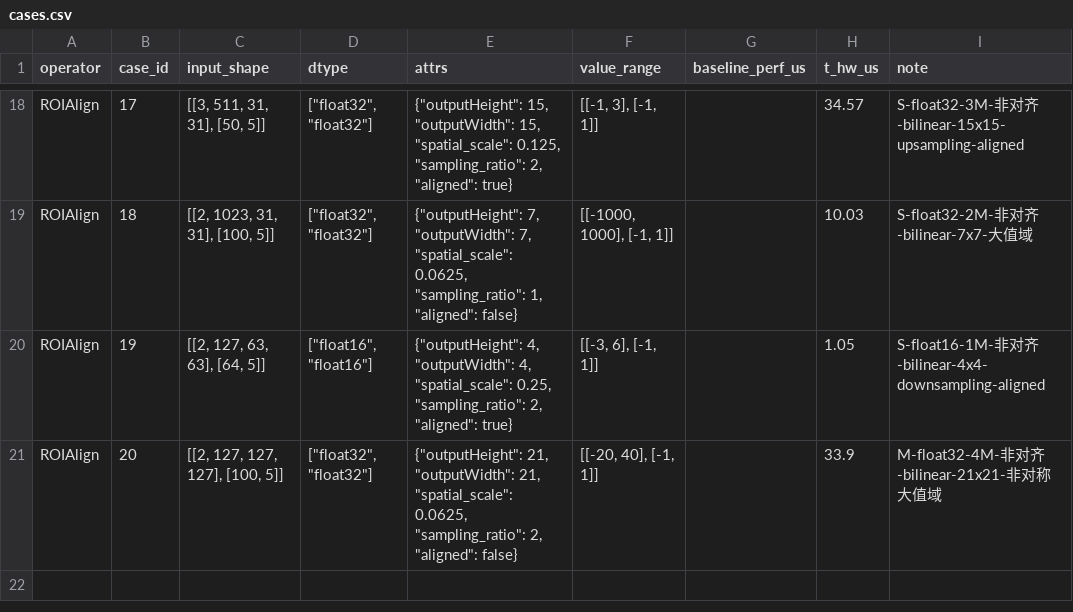
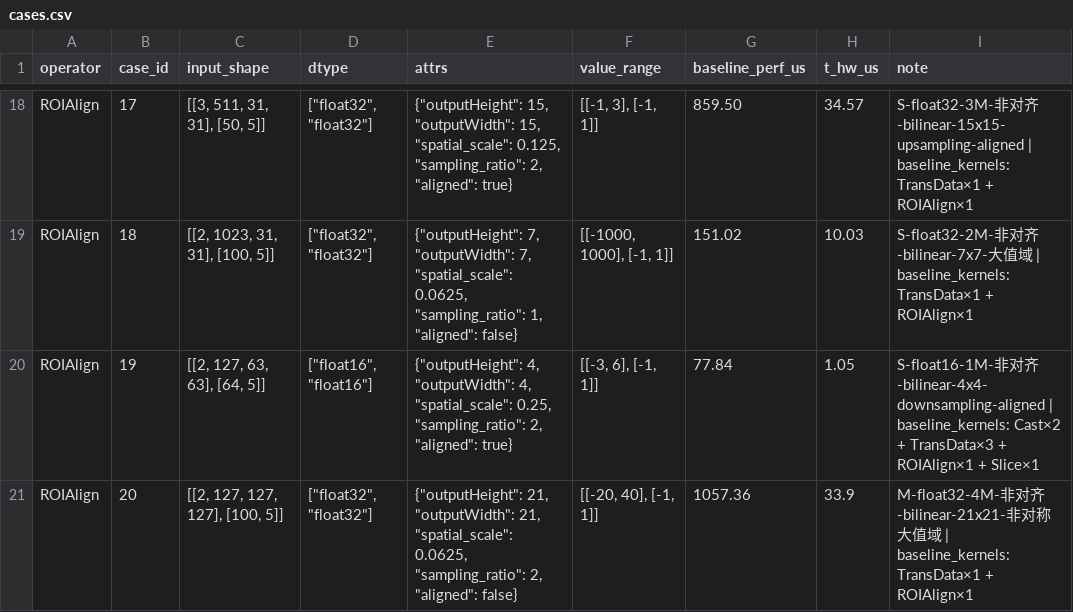
Before and after one commit to botcanlearn/cann-bench-upstream, a CSV file: tasks/level3/roi_align/cases.csv, drawn as a sheet; only a part is shown, gaps mark what is left out; the diff covers the shown part only; the diff names each change by its address in the sheet, - before the commit and + after, or states it on an @@ line.

Commit message:
refactor(tasks): baseline fills + accuracy fixes + cases refresh across 16 operators
Co-authored-by: gxj1123<gao.xuejian1@huawei.com>



# message auto-generated for no-merge-commit merge:
!64 merge refactor/tasks-content-fixes into master

refactor(tasks): baseline fills + accuracy fixes + cases refresh across 16 operators

Created-by: gxj1123
Commit-by: gxj1123
Merged-by: cann-robot
Description: **43 files, +717 / -709.** Touches `cases.yaml` / `cases.csv` / `golden.py` / `proto.yaml` across 16 operators in `tasks/level2-4`.

### Baseline fills (`baseline_perf_us` populated, cases benched)

- `level2/unsorted_segment_sum` — refreshed CANN baselines (20/20)
- `level3/moe_finalize_routing` — fill baselines + fix shape/range data
- `level3/moe_re_routing` — fill baselines + fix dtype/input data
- `level3/moe_gating_top_k_softmax` — 20/20 `MoeGatingTopKSoftmax×1` baselines
- `level3/roi_align` — fill baselines reflecting the full `torch_npu` V1 dispatch chain (no fast path for the rare dtype combos)

### Accuracy fixes

- `level3/quant_matmul` — 精度修复，20/20 PASS now
- `level3/dequant_swiglu_quant` — `golden` + `cases` reverted to correct dtype matrix (wrong fp32/fp64 entry removed; doc drift repaired)
- `level3/engram_gate_fusion` — `golden` + `cases` tightened after the rename from `engram` (op now reflects fused-gate semantics)
- `level3/conv_2d` — `golden` tweak for the `bias=None` path
- `level3/roi_align` — `golden` alignment with the V1 dispatch behavior

### Spec / cases refinements

- `level3/unique` — tighten desc/cases, wire bit-exact precision
- `level3/adaptive_avg_pool_3d`, `depthwise_conv_2d`, `top_k` — case cleanup / shape range trims
- `level2/dynamic_quant`, `maximum` — yaml content polish
- `level4/gqa`, `mha`, `mla`, `sparse_flash_attention` — clip `baseline_perf_us` when measured > 5× `t_hw_us` (treated as unreliable, set to `null` so the score path falls back cleanly); cases trimmed for stability
- `proto.yaml` polish on `unsorted_segment_sum` / `conv_2d` / `quant_matmul` / `roi_align` / `unique`

See merge request: cann/cann-bench!64

```diff
--- a/tasks/level3/roi_align/cases.csv
+++ b/tasks/level3/roi_align/cases.csv
-G18 (baseline_perf_us): (empty)
+G18 (baseline_perf_us): 859.50
-I18 (note): …齐-bilinear-15x15-upsampling-aligned
+I18 (note): …齐-bilinear-15x15-upsampling-aligned | baseline_kernels: TransData×1 + ROIAlign×1
-G19 (baseline_perf_us): (empty)
+G19 (baseline_perf_us): 151.02
-I19 (note): …值域
+I19 (note): …值域 | baseline_kernels: TransData×1 + ROIAlign×1
-G20 (baseline_perf_us): (empty)
+G20 (baseline_perf_us): 77.84
-I20 (note): …齐-bilinear-4x4-downsampling-aligned
+I20 (note): …齐-bilinear-4x4-downsampling-aligned | baseline_kernels: Cast×2 + TransData×3 + ROIAlign×1 + Slice×1
-G21 (baseline_perf_us): (empty)
+G21 (baseline_perf_us): 1057.36
-I21 (note): …值域
+I21 (note): …值域 | baseline_kernels: TransData×1 + ROIAlign×1
```
Also changed, not shown: 32 edited cells elsewhere in this file, tasks/level2/unsorted_segment_sum/cases.csv, tasks/level3/conv_2d/cases.csv, 40 other files.
